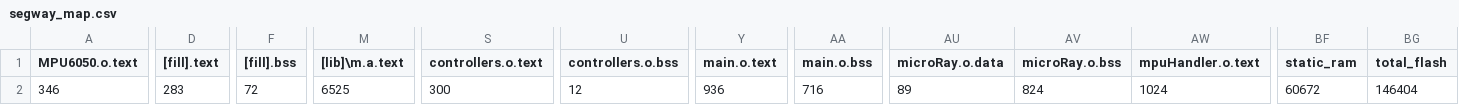
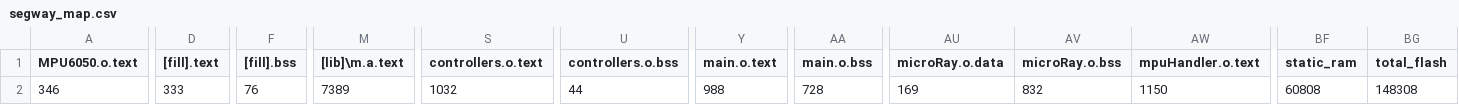
Before and after one commit to flyingmoro/SegwayControllerCode, a CSV file: segway/BUILD/NUCLEO_F746ZG/GCC_ARM/segway_map.csv, drawn as a sheet; only a part is shown, gaps mark what is left out; the diff names each change by its address in the sheet, - before the commit and + after, or states it on an @@ line.

```diff
--- a/segway/BUILD/NUCLEO_F746ZG/GCC_ARM/segway_map.csv
+++ b/segway/BUILD/NUCLEO_F746ZG/GCC_ARM/segway_map.csv
-D2 ([fill].text): 283
+D2 ([fill].text): 333
-F2 ([fill].bss): 72
+F2 ([fill].bss): 76
-M2 ([lib]\m.a.text): 6525
+M2 ([lib]\m.a.text): 7389
-S2 (controllers.o.text): 300
+S2 (controllers.o.text): 1032
-U2 (controllers.o.bss): 12
+U2 (controllers.o.bss): 44
-Y2 (main.o.text): 936
+Y2 (main.o.text): 988
-AA2 (main.o.bss): 716
+AA2 (main.o.bss): 728
-AU2 (microRay.o.data): 89
+AU2 (microRay.o.data): 169
-AV2 (microRay.o.bss): 824
+AV2 (microRay.o.bss): 832
-AW2 (mpuHandler.o.text): 1024
+AW2 (mpuHandler.o.text): 1150
-BF2 (static_ram): 60672
+BF2 (static_ram): 60808
-BG2 (total_flash): 146404
+BG2 (total_flash): 148308
```
Also changed, not shown: 11 other files.
